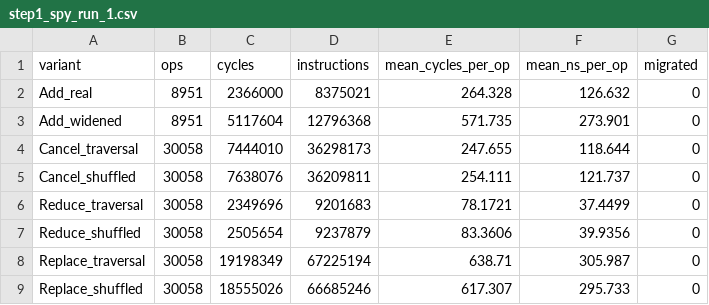
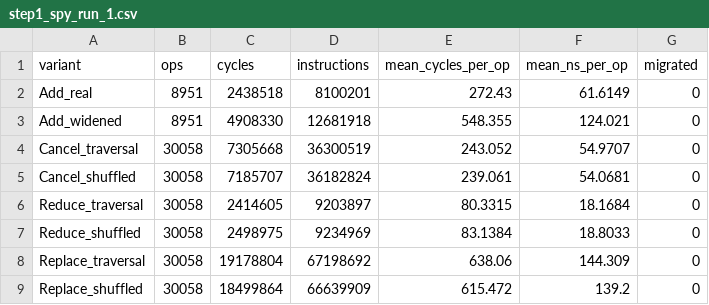
Before and after one commit to AayushChudiwal/limit-order-book-matching-engine, a CSV file: bench/step1_spy_run_1.csv, drawn as a sheet.

```diff
--- a/bench/step1_spy_run_1.csv
+++ b/bench/step1_spy_run_1.csv
@@ -1,9 +1,9 @@
 variant,ops,cycles,instructions,mean_cycles_per_op,mean_ns_per_op,migrated
-Add_real,8951,2366000,8375021,264.328,126.632,0
-Add_widened,8951,5117604,12796368,571.735,273.901,0
-Cancel_traversal,30058,7444010,36298173,247.655,118.644,0
-Cancel_shuffled,30058,7638076,36209811,254.111,121.737,0
-Reduce_traversal,30058,2349696,9201683,78.1721,37.4499,0
-Reduce_shuffled,30058,2505654,9237879,83.3606,39.9356,0
-Replace_traversal,30058,19198349,67225194,638.71,305.987,0
-Replace_shuffled,30058,18555026,66685246,617.307,295.733,0
+Add_real,8951,2438518,8100201,272.43,61.6149,0
+Add_widened,8951,4908330,12681918,548.355,124.021,0
+Cancel_traversal,30058,7305668,36300519,243.052,54.9707,0
+Cancel_shuffled,30058,7185707,36182824,239.061,54.0681,0
+Reduce_traversal,30058,2414605,9203897,80.3315,18.1684,0
+Reduce_shuffled,30058,2498975,9234969,83.1384,18.8033,0
+Replace_traversal,30058,19178804,67198692,638.06,144.309,0
+Replace_shuffled,30058,18499864,66639909,615.472,139.2,0
```
Also changed, not shown: bench/step1_spy_run_2.csv, bench/step1_spy_run_3.csv, 18 other files.
